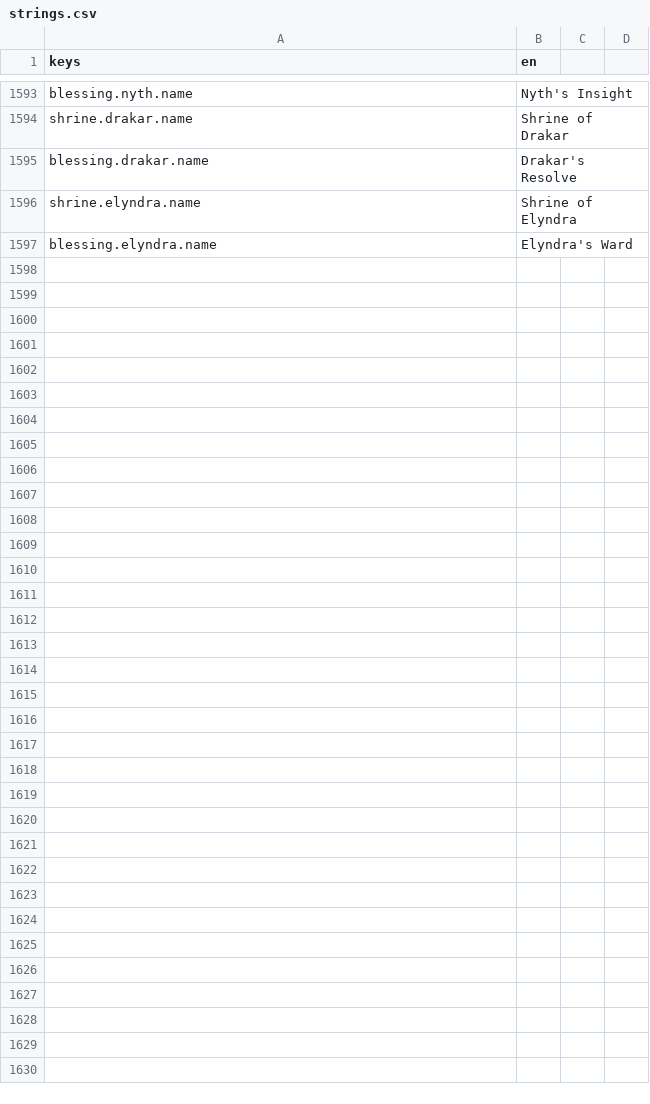
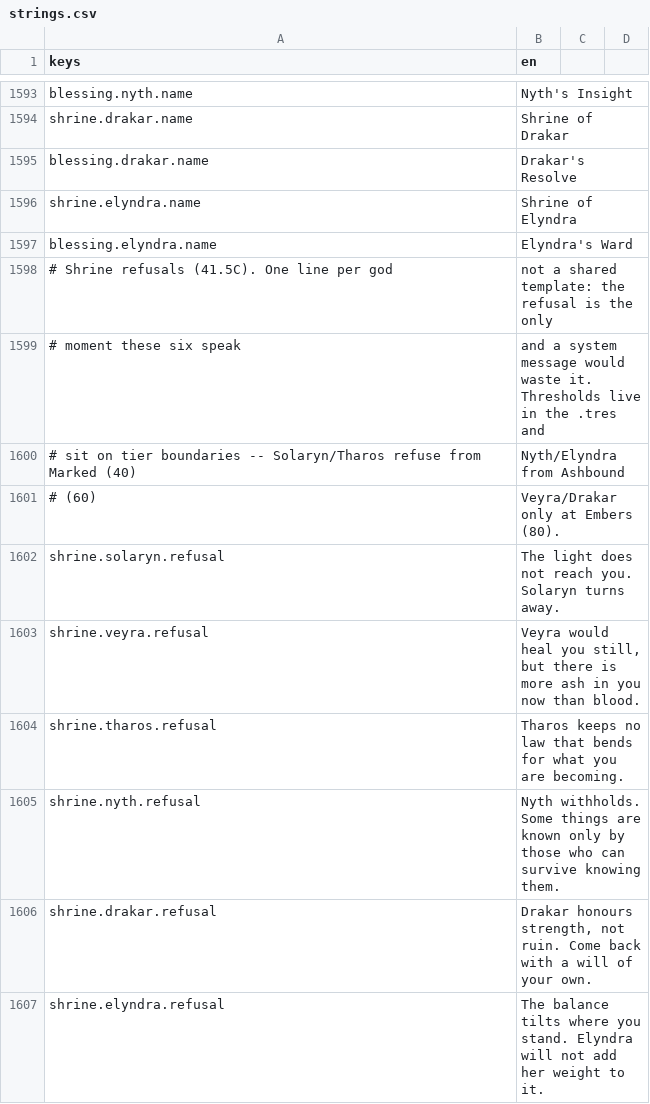
Before and after one commit to TharrosDev/EmberVale, a CSV file: data/locale/strings.csv, drawn as a sheet; only a part is shown, gaps mark what is left out.

Commit message:
Phase 41.5C: corruption-gated shrine refusal

```diff
--- a/data/locale/strings.csv
+++ b/data/locale/strings.csv
@@ -1597 +1597,11 @@ shrine.elyndra.name,"Shrine of Elyndra"
 blessing.elyndra.name,"Elyndra's Ward"
+# Shrine refusals (41.5C). One line per god, not a shared template: the refusal is the only
+# moment these six speak, and a system message would waste it. Thresholds live in the .tres and
+# sit on tier boundaries -- Solaryn/Tharos refuse from Marked (40), Nyth/Elyndra from Ashbound
+# (60), Veyra/Drakar only at Embers (80).
+shrine.solaryn.refusal,"The light does not reach you. Solaryn turns away."
+shrine.veyra.refusal,"Veyra would heal you still, but there is more ash in you now than blood."
+shrine.tharos.refusal,"Tharos keeps no law that bends for what you are becoming."
+shrine.nyth.refusal,"Nyth withholds. Some things are known only by those who can survive knowing them."
+shrine.drakar.refusal,"Drakar honours strength, not ruin. Come back with a will of your own."
+shrine.elyndra.refusal,"The balance tilts where you stand. Elyndra will not add her weight to it."
```
Also changed, not shown: 18 other files.
